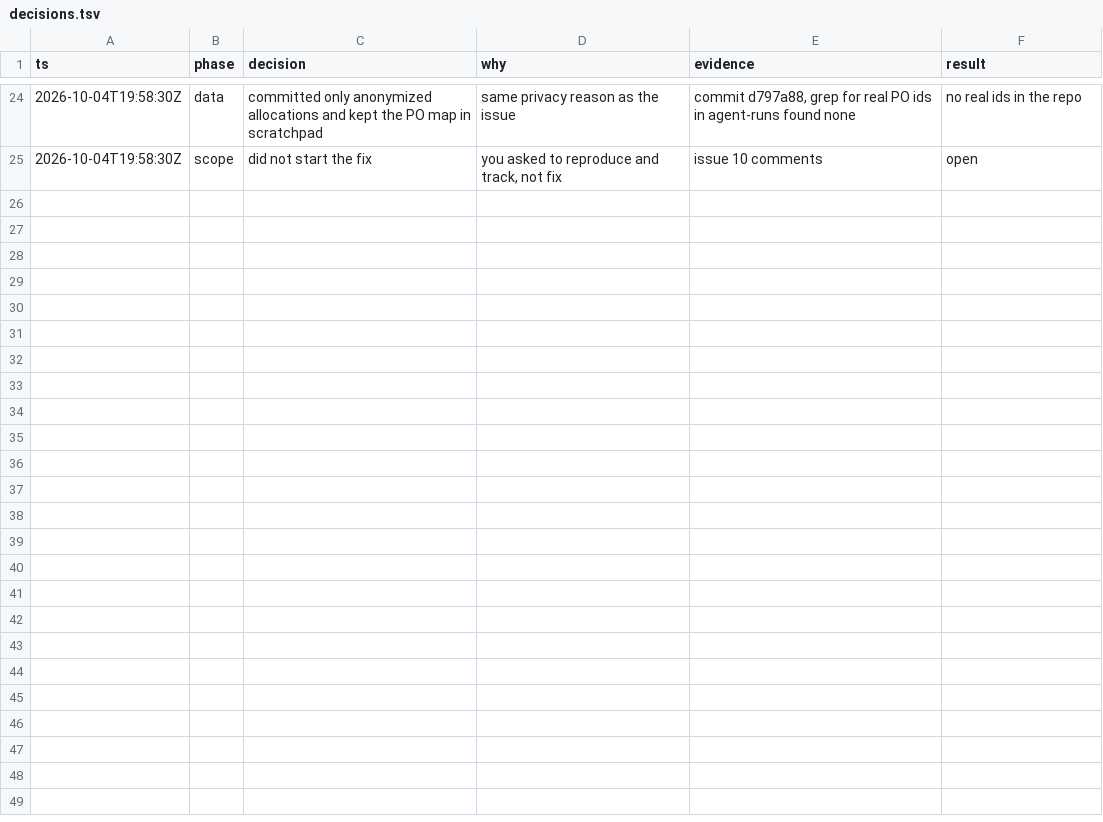
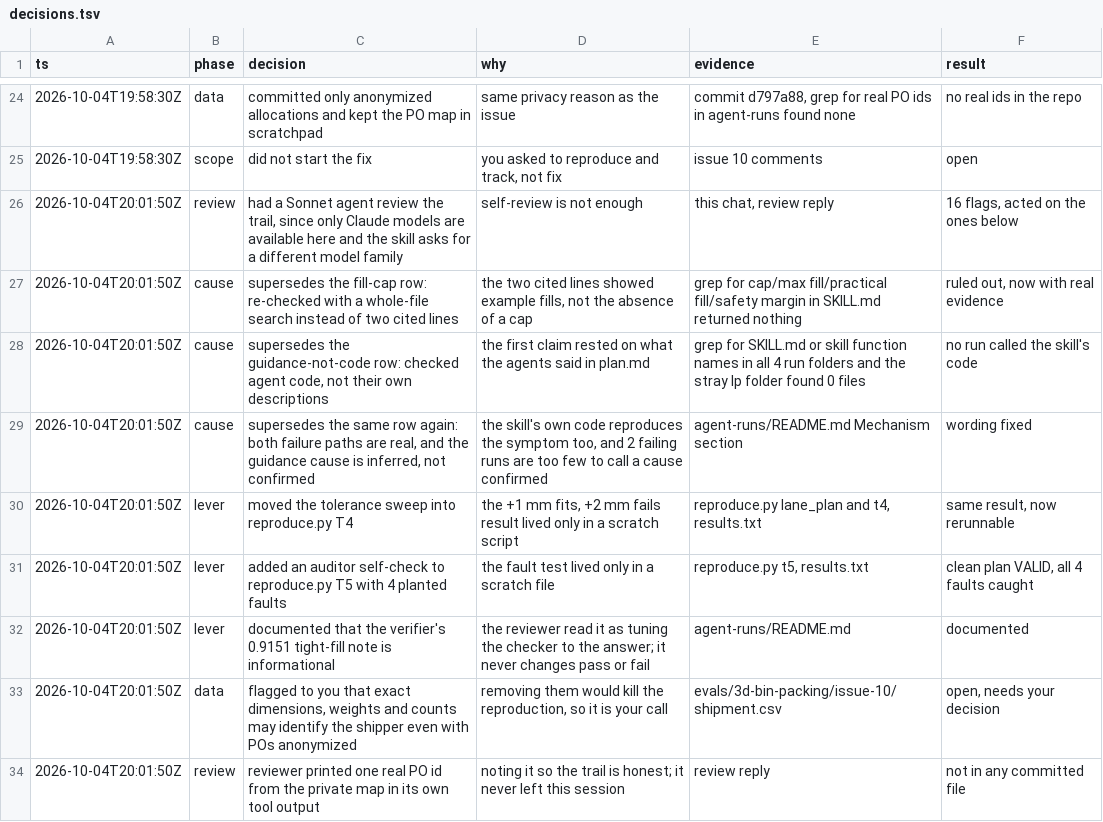
Before and after one commit to kishorkukreja/awesome-supply-chain, a TSV file: evals/3d-bin-packing/issue-10/decisions.tsv, drawn as a sheet; only a part is shown, gaps mark what is left out; the diff names each change by its address in the sheet, - before the commit and + after, or states it on an @@ line.

```diff
--- a/evals/3d-bin-packing/issue-10/decisions.tsv
+++ b/evals/3d-bin-packing/issue-10/decisions.tsv
+row 26: 2026-10-04T20:01:50Z | review | had a Sonnet agent review the trail, since only Claude models are available here and the skill asks for a different model family | self-review is not enough | this chat, review reply | 16 flags, acted on the ones below
+row 27: 2026-10-04T20:01:50Z | cause | supersedes the fill-cap row: re-checked with a whole-file search instead of two cited lines | the two cited lines showed example fills, not the absence of a cap | grep for cap/max fill/practical fill/safety margin in SKILL.md returned nothing | ruled out, now with real evidence
+row 28: 2026-10-04T20:01:50Z | cause | supersedes the guidance-not-code row: checked agent code, not their own descriptions | the first claim rested on what the agents said in plan.md | grep for SKILL.md or skill function names in all 4 run folders and the stray lp folder found 0 files | no run called the skill's code
+row 29: 2026-10-04T20:01:50Z | cause | supersedes the same row again: both failure paths are real, and the guidance cause is inferred, not confirmed | the skill's own code reproduces the symptom too, and 2 failing runs are too few to call a cause confirmed | agent-runs/README.md Mechanism section | wording fixed
+row 30: 2026-10-04T20:01:50Z | lever | moved the tolerance sweep into reproduce.py T4 | the +1 mm fits, +2 mm fails result lived only in a scratch script | reproduce.py lane_plan and t4, results.txt | same result, now rerunnable
+row 31: 2026-10-04T20:01:50Z | lever | added an auditor self-check to reproduce.py T5 with 4 planted faults | the fault test lived only in a scratch file | reproduce.py t5, results.txt | clean plan VALID, all 4 faults caught
+row 32: 2026-10-04T20:01:50Z | lever | documented that the verifier's 0.9151 tight-fill note is informational | the reviewer read it as tuning the checker to the answer; it never changes pass or fail | agent-runs/README.md | documented
+row 33: 2026-10-04T20:01:50Z | data | flagged to you that exact dimensions, weights and counts may identify the shipper even with POs anonymized | removing them would kill the reproduction, so it is your call | evals/3d-bin-packing/issue-10/shipment.csv | open, needs your decision
+row 34: 2026-10-04T20:01:50Z | review | reviewer printed one real PO id from the private map in its own tool output | noting it so the trail is honest; it never left this session | review reply | not in any committed file
```
Also changed, not shown: 3 other files.
